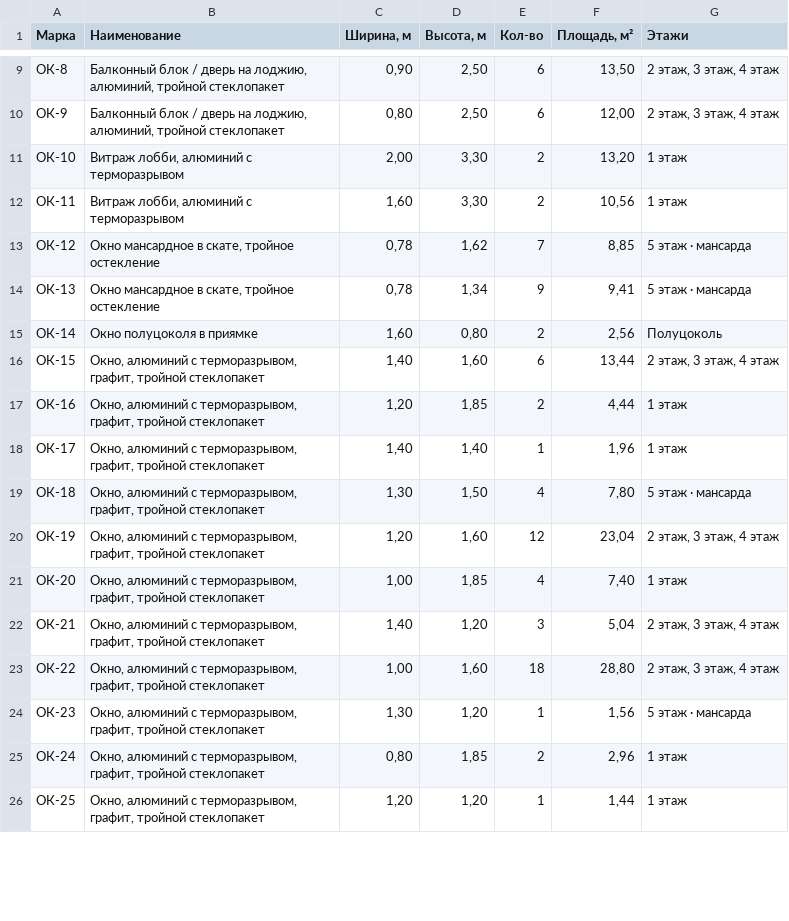
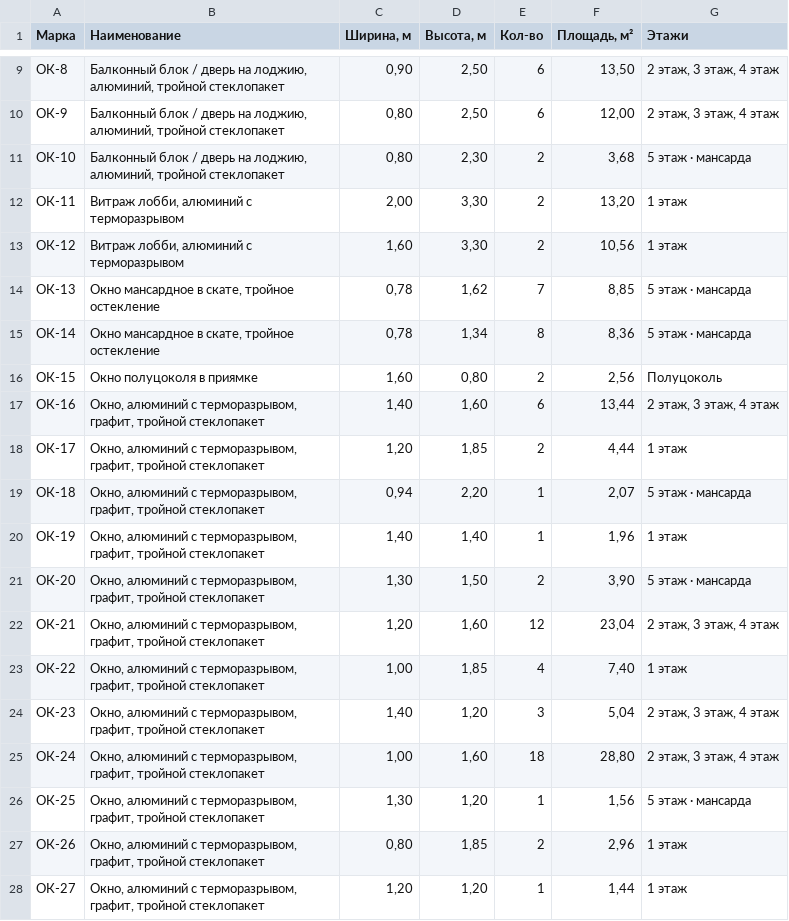
Before and after one commit to ayupov0/ala-too, a CSV file: csv/Ведомость_окон.csv, drawn as a sheet; only a part is shown, gaps mark what is left out; the diff covers the shown part only.

```diff
--- a/csv/Ведомость_окон.csv
+++ b/csv/Ведомость_окон.csv
@@ -10,17 +10,19 @@
 ОК-9;Балконный блок / дверь на лоджию, алюминий, тройной стеклопакет;0,80;2,50;6;12,00;2 этаж, 3 этаж, 4 этаж
-ОК-10;Витраж лобби, алюминий с терморазрывом;2,00;3,30;2;13,20;1 этаж
-ОК-11;Витраж лобби, алюминий с терморазрывом;1,60;3,30;2;10,56;1 этаж
-ОК-12;Окно мансардное в скате, тройное остекление;0,78;1,62;7;8,85;5 этаж · мансарда
-ОК-13;Окно мансардное в скате, тройное остекление;0,78;1,34;9;9,41;5 этаж · мансарда
-ОК-14;Окно полуцоколя в приямке;1,60;0,80;2;2,56;Полуцоколь
-ОК-15;Окно, алюминий с терморазрывом, графит, тройной стеклопакет;1,40;1,60;6;13,44;2 этаж, 3 этаж, 4 этаж
-ОК-16;Окно, алюминий с терморазрывом, графит, тройной стеклопакет;1,20;1,85;2;4,44;1 этаж
-ОК-17;Окно, алюминий с терморазрывом, графит, тройной стеклопакет;1,40;1,40;1;1,96;1 этаж
-ОК-18;Окно, алюминий с терморазрывом, графит, тройной стеклопакет;1,30;1,50;4;7,80;5 этаж · мансарда
-ОК-19;Окно, алюминий с терморазрывом, графит, тройной стеклопакет;1,20;1,60;12;23,04;2 этаж, 3 этаж, 4 этаж
-ОК-20;Окно, алюминий с терморазрывом, графит, тройной стеклопакет;1,00;1,85;4;7,40;1 этаж
-ОК-21;Окно, алюминий с терморазрывом, графит, тройной стеклопакет;1,40;1,20;3;5,04;2 этаж, 3 этаж, 4 этаж
-ОК-22;Окно, алюминий с терморазрывом, графит, тройной стеклопакет;1,00;1,60;18;28,80;2 этаж, 3 этаж, 4 этаж
-ОК-23;Окно, алюминий с терморазрывом, графит, тройной стеклопакет;1,30;1,20;1;1,56;5 этаж · мансарда
-ОК-24;Окно, алюминий с терморазрывом, графит, тройной стеклопакет;0,80;1,85;2;2,96;1 этаж
-ОК-25;Окно, алюминий с терморазрывом, графит, тройной стеклопакет;1,20;1,20;1;1,44;1 этаж
+ОК-10;Балконный блок / дверь на лоджию, алюминий, тройной стеклопакет;0,80;2,30;2;3,68;5 этаж · мансарда
+ОК-11;Витраж лобби, алюминий с терморазрывом;2,00;3,30;2;13,20;1 этаж
+ОК-12;Витраж лобби, алюминий с терморазрывом;1,60;3,30;2;10,56;1 этаж
+ОК-13;Окно мансардное в скате, тройное остекление;0,78;1,62;7;8,85;5 этаж · мансарда
+ОК-14;Окно мансардное в скате, тройное остекление;0,78;1,34;8;8,36;5 этаж · мансарда
+ОК-15;Окно полуцоколя в приямке;1,60;0,80;2;2,56;Полуцоколь
+ОК-16;Окно, алюминий с терморазрывом, графит, тройной стеклопакет;1,40;1,60;6;13,44;2 этаж, 3 этаж, 4 этаж
+ОК-17;Окно, алюминий с терморазрывом, графит, тройной стеклопакет;1,20;1,85;2;4,44;1 этаж
+ОК-18;Окно, алюминий с терморазрывом, графит, тройной стеклопакет;0,94;2,20;1;2,07;5 этаж · мансарда
+ОК-19;Окно, алюминий с терморазрывом, графит, тройной стеклопакет;1,40;1,40;1;1,96;1 этаж
+ОК-20;Окно, алюминий с терморазрывом, графит, тройной стеклопакет;1,30;1,50;2;3,90;5 этаж · мансарда
+ОК-21;Окно, алюминий с терморазрывом, графит, тройной стеклопакет;1,20;1,60;12;23,04;2 этаж, 3 этаж, 4 этаж
+ОК-22;Окно, алюминий с терморазрывом, графит, тройной стеклопакет;1,00;1,85;4;7,40;1 этаж
+ОК-23;Окно, алюминий с терморазрывом, графит, тройной стеклопакет;1,40;1,20;3;5,04;2 этаж, 3 этаж, 4 этаж
+ОК-24;Окно, алюминий с терморазрывом, графит, тройной стеклопакет;1,00;1,60;18;28,80;2 этаж, 3 этаж, 4 этаж
+ОК-25;Окно, алюминий с терморазрывом, графит, тройной стеклопакет;1,30;1,20;1;1,56;5 этаж · мансарда
+ОК-26;Окно, алюминий с терморазрывом, графит, тройной стеклопакет;0,80;1,85;2;2,96;1 этаж
+ОК-27;Окно, алюминий с терморазрывом, графит, тройной стеклопакет;1,20;1,20;1;1,44;1 этаж
```
Also changed, not shown: 1 added row and 2 edited cells elsewhere in this file, csv/Ведомость_дверей.csv, csv/Ведомость_отделки_фасада.csv, 7 other files.
